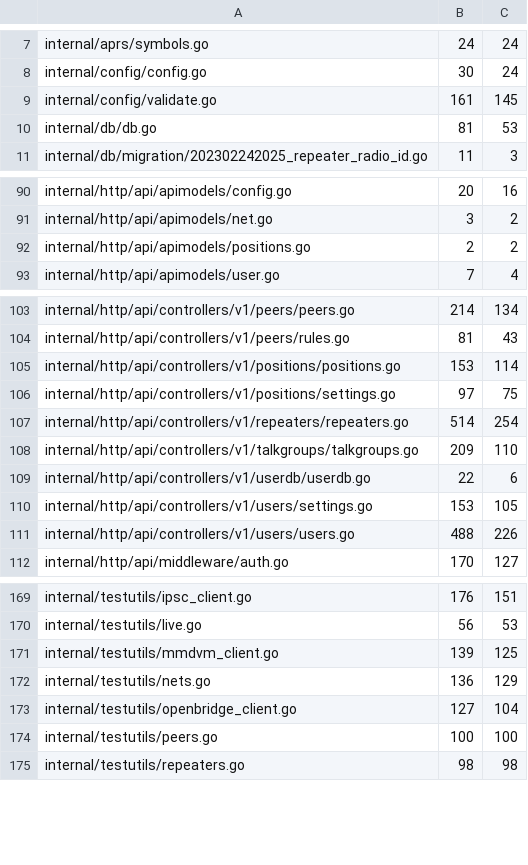
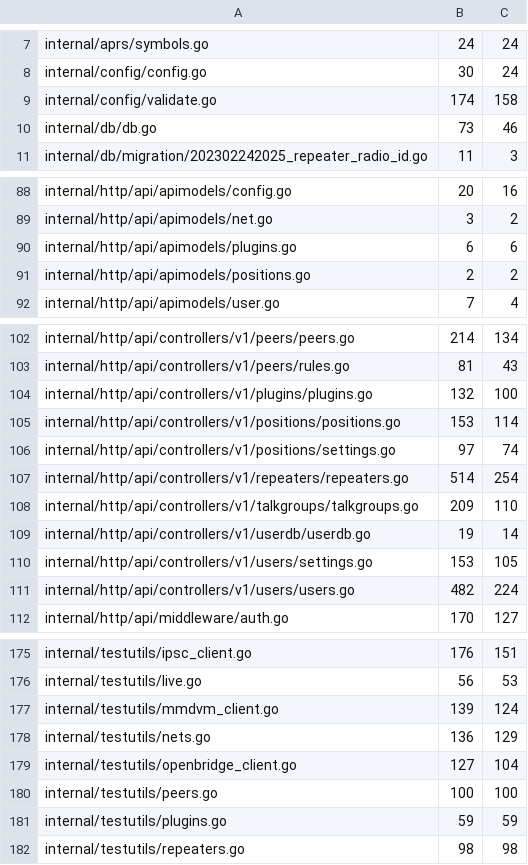
Before and after one commit to USA-RedDragon/DMRHub, a TSV file: .github/coverage-baseline.tsv, drawn as a sheet; only a part is shown, gaps mark what is left out; the diff covers the shown part only.

```diff
--- a/.github/coverage-baseline.tsv
+++ b/.github/coverage-baseline.tsv
@@ -8,4 +8,4 @@ internal/aprs/symbols.go	24	24
 internal/config/config.go	30	24
-internal/config/validate.go	161	145
-internal/db/db.go	81	53
+internal/config/validate.go	174	158
+internal/db/db.go	73	46
 internal/db/migration/202302242025_repeater_radio_id.go	11	3
@@ -91,2 +89,3 @@ internal/http/api/apimodels/config.go	20	16
 internal/http/api/apimodels/net.go	3	2
+internal/http/api/apimodels/plugins.go	6	6
 internal/http/api/apimodels/positions.go	2	2
@@ -104,9 +103,10 @@ internal/http/api/controllers/v1/peers/peers.go	214	134
 internal/http/api/controllers/v1/peers/rules.go	81	43
+internal/http/api/controllers/v1/plugins/plugins.go	132	100
 internal/http/api/controllers/v1/positions/positions.go	153	114
-internal/http/api/controllers/v1/positions/settings.go	97	75
+internal/http/api/controllers/v1/positions/settings.go	97	74
 internal/http/api/controllers/v1/repeaters/repeaters.go	514	254
 internal/http/api/controllers/v1/talkgroups/talkgroups.go	209	110
-internal/http/api/controllers/v1/userdb/userdb.go	22	6
+internal/http/api/controllers/v1/userdb/userdb.go	19	14
 internal/http/api/controllers/v1/users/settings.go	153	105
-internal/http/api/controllers/v1/users/users.go	488	226
+internal/http/api/controllers/v1/users/users.go	482	224
 internal/http/api/middleware/auth.go	170	127
@@ -170,3 +176,3 @@ internal/testutils/ipsc_client.go	176	151
 internal/testutils/live.go	56	53
-internal/testutils/mmdvm_client.go	139	125
+internal/testutils/mmdvm_client.go	139	124
 internal/testutils/nets.go	136	129
@@ -174,2 +180,3 @@ internal/testutils/openbridge_client.go	127	104
 internal/testutils/peers.go	100	100
+internal/testutils/plugins.go	59	59
 internal/testutils/repeaters.go	98	98
```
Also changed, not shown: 19 added rows, 5 removed rows and 22 edited cells elsewhere in this file, 1 other file.
